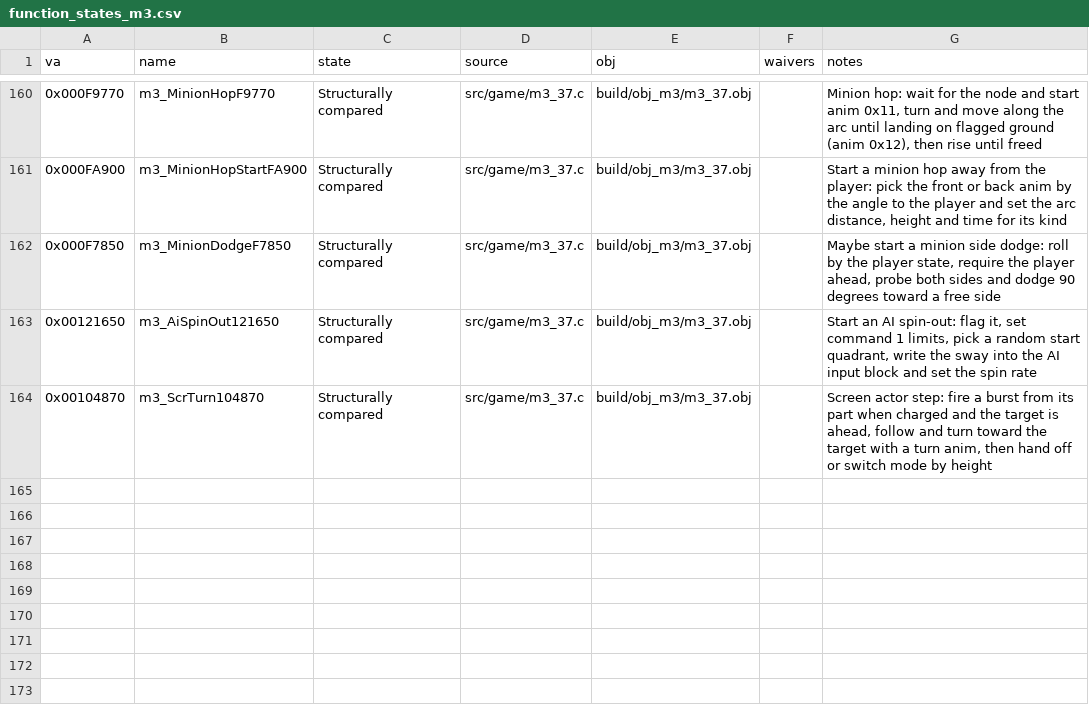
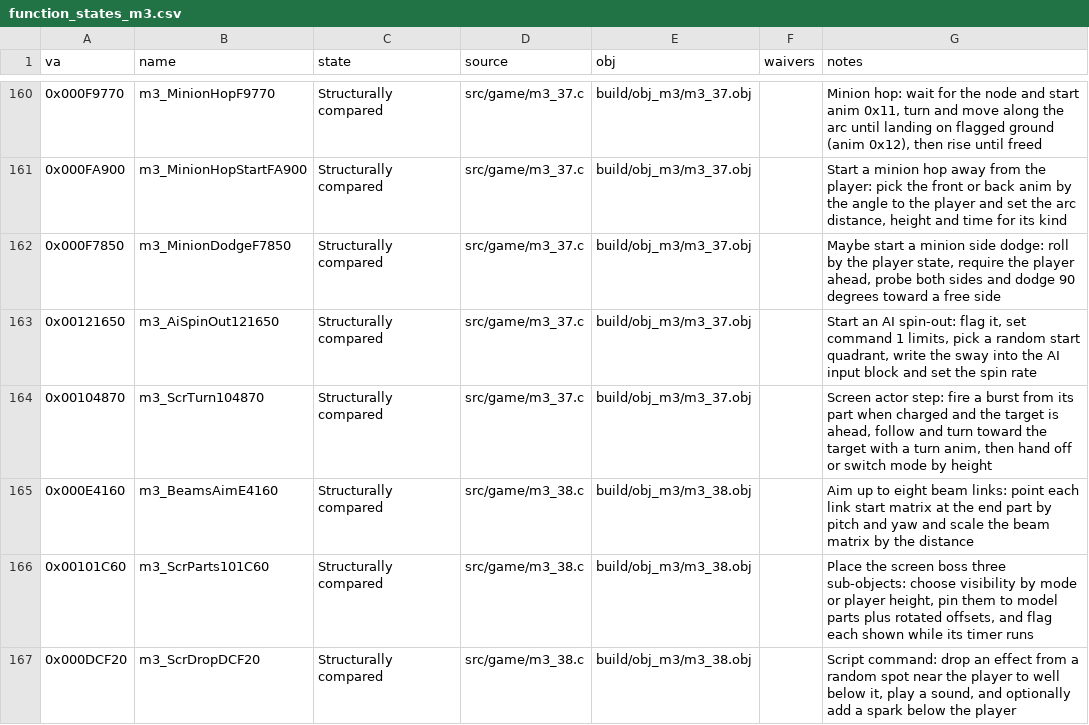
Before and after one commit to Pallypots/Project-Soul-Robber, a CSV file: config/function_states_m3.csv, drawn as a sheet; only a part is shown, gaps mark what is left out.

```diff
--- a/config/function_states_m3.csv
+++ b/config/function_states_m3.csv
@@ -164 +164,4 @@ va,name,state,source,obj,waivers,notes
 0x00104870,m3_ScrTurn104870,Structurally compared,src/game/m3_37.c,build/obj_m3/m3_37.obj,,"Screen actor step: fire a burst from its part when charged and the target is ahead, follow and turn toward the target with a turn anim, then hand off or switch mode by height"
+0x000E4160,m3_BeamsAimE4160,Structurally compared,src/game/m3_38.c,build/obj_m3/m3_38.obj,,"Aim up to eight beam links: point each link start matrix at the end part by pitch and yaw and scale the beam matrix by the distance"
+0x00101C60,m3_ScrParts101C60,Structurally compared,src/game/m3_38.c,build/obj_m3/m3_38.obj,,"Place the screen boss three sub-objects: choose visibility by mode or player height, pin them to model parts plus rotated offsets, and flag each shown while its timer runs"
+0x000DCF20,m3_ScrDropDCF20,Structurally compared,src/game/m3_38.c,build/obj_m3/m3_38.obj,,"Script command: drop an effect from a random spot near the player to well below it, play a sound, and optionally add a spark below the player"
```
Also changed, not shown: config/symbols_m3.csv, 6 other files.
